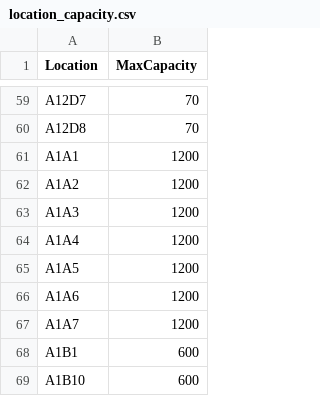
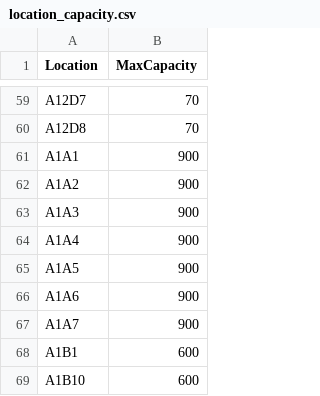
Before and after one commit to keyurbhalala/Vapereport, a CSV file: location_capacity.csv, drawn as a sheet; only a part is shown, gaps mark what is left out.

Commit message:
Update location_capacity.csv

```diff
--- a/location_capacity.csv
+++ b/location_capacity.csv
@@ -60,9 +60,9 @@ A12D7,70
 A12D8,70
-A1A1,1200
-A1A2,1200
-A1A3,1200
-A1A4,1200
-A1A5,1200
-A1A6,1200
-A1A7,1200
+A1A1,900
+A1A2,900
+A1A3,900
+A1A4,900
+A1A5,900
+A1A6,900
+A1A7,900
 A1B1,600
```
